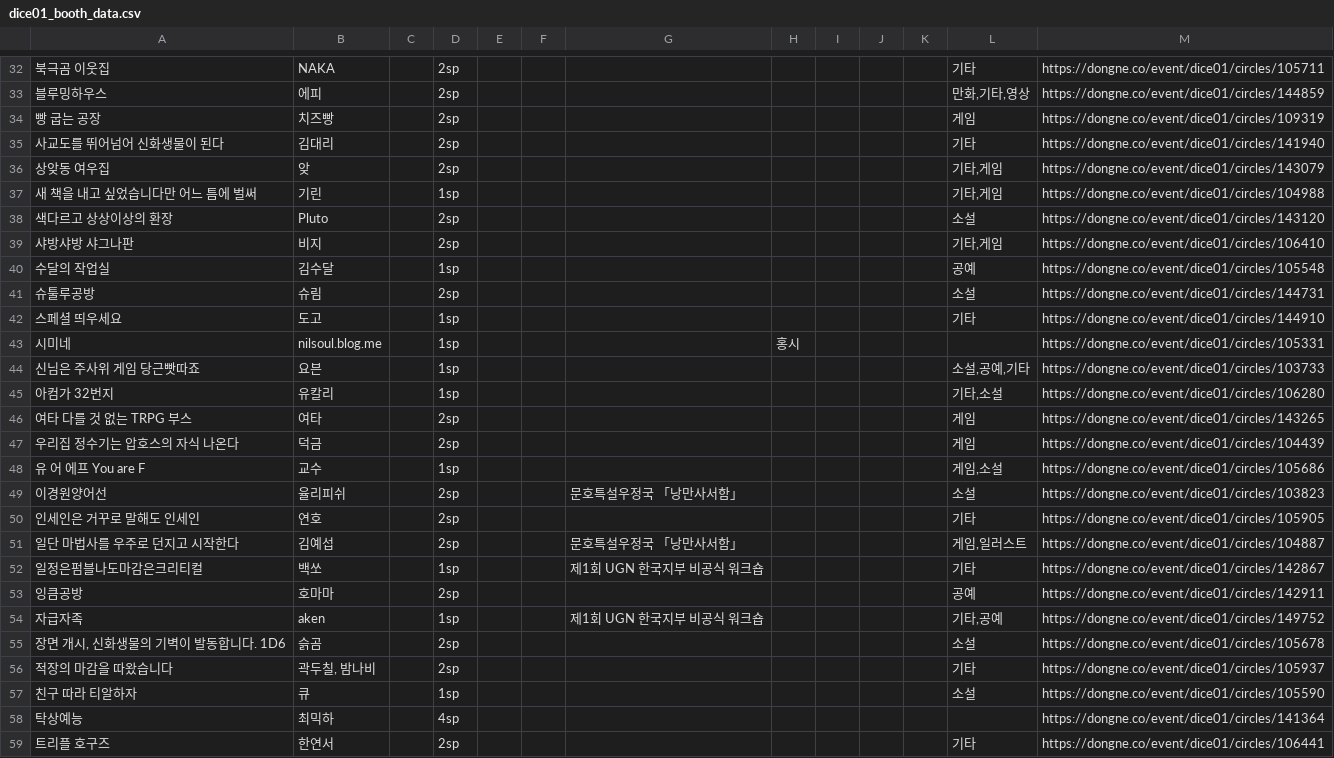
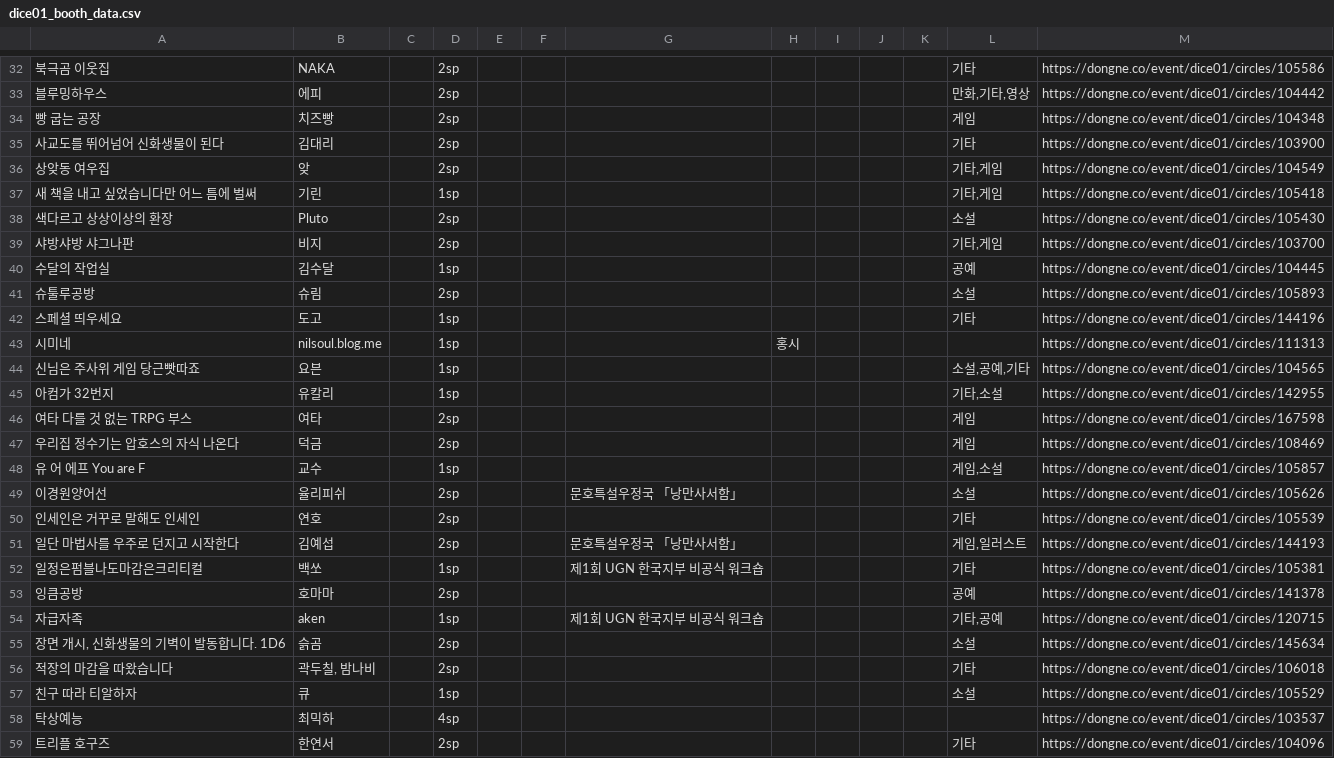
Before and after one commit to JuicyJeong/dongneboothlist, a CSV file: dice01_booth_data.csv, drawn as a sheet; only a part is shown, gaps mark what is left out; the diff covers the shown part only; the diff names each change by its address in the sheet, - before the commit and + after, or states it on an @@ line.

```diff
--- a/dice01_booth_data.csv
+++ b/dice01_booth_data.csv
-M32: https://dongne.co/event/dice01/circles/105711
+M32: https://dongne.co/event/dice01/circles/105586
-M33: https://dongne.co/event/dice01/circles/144859
+M33: https://dongne.co/event/dice01/circles/104442
-M34: https://dongne.co/event/dice01/circles/109319
+M34: https://dongne.co/event/dice01/circles/104348
-M35: https://dongne.co/event/dice01/circles/141940
+M35: https://dongne.co/event/dice01/circles/103900
-M36: https://dongne.co/event/dice01/circles/143079
+M36: https://dongne.co/event/dice01/circles/104549
-M37: https://dongne.co/event/dice01/circles/104988
+M37: https://dongne.co/event/dice01/circles/105418
-M38: https://dongne.co/event/dice01/circles/143120
+M38: https://dongne.co/event/dice01/circles/105430
-M39: https://dongne.co/event/dice01/circles/106410
+M39: https://dongne.co/event/dice01/circles/103700
-M40: https://dongne.co/event/dice01/circles/105548
+M40: https://dongne.co/event/dice01/circles/104445
-M41: https://dongne.co/event/dice01/circles/144731
+M41: https://dongne.co/event/dice01/circles/105893
-M42: https://dongne.co/event/dice01/circles/144910
+M42: https://dongne.co/event/dice01/circles/144196
-M43: https://dongne.co/event/dice01/circles/105331
+M43: https://dongne.co/event/dice01/circles/111313
-M44: https://dongne.co/event/dice01/circles/103733
+M44: https://dongne.co/event/dice01/circles/104565
-M45: https://dongne.co/event/dice01/circles/106280
+M45: https://dongne.co/event/dice01/circles/142955
-M46: https://dongne.co/event/dice01/circles/143265
+M46: https://dongne.co/event/dice01/circles/167598
-M47: https://dongne.co/event/dice01/circles/104439
+M47: https://dongne.co/event/dice01/circles/108469
-M48: https://dongne.co/event/dice01/circles/105686
+M48: https://dongne.co/event/dice01/circles/105857
-M49: https://dongne.co/event/dice01/circles/103823
+M49: https://dongne.co/event/dice01/circles/105626
-M50: https://dongne.co/event/dice01/circles/105905
+M50: https://dongne.co/event/dice01/circles/105539
-M51: https://dongne.co/event/dice01/circles/104887
+M51: https://dongne.co/event/dice01/circles/144193
-M52: https://dongne.co/event/dice01/circles/142867
+M52: https://dongne.co/event/dice01/circles/105381
-M53: https://dongne.co/event/dice01/circles/142911
+M53: https://dongne.co/event/dice01/circles/141378
-M54: https://dongne.co/event/dice01/circles/149752
+M54: https://dongne.co/event/dice01/circles/120715
-M55: https://dongne.co/event/dice01/circles/105678
+M55: https://dongne.co/event/dice01/circles/145634
-M56: https://dongne.co/event/dice01/circles/105937
+M56: https://dongne.co/event/dice01/circles/106018
-M57: https://dongne.co/event/dice01/circles/105590
+M57: https://dongne.co/event/dice01/circles/105529
-M58: https://dongne.co/event/dice01/circles/141364
+M58: https://dongne.co/event/dice01/circles/103537
-M59: https://dongne.co/event/dice01/circles/106441
+M59: https://dongne.co/event/dice01/circles/104096
```
Also changed, not shown: 1 added row, 2 removed rows and 103 edited cells elsewhere in this file, df2204_booth_data.csv, game03_booth_data.csv, 4 other files.
